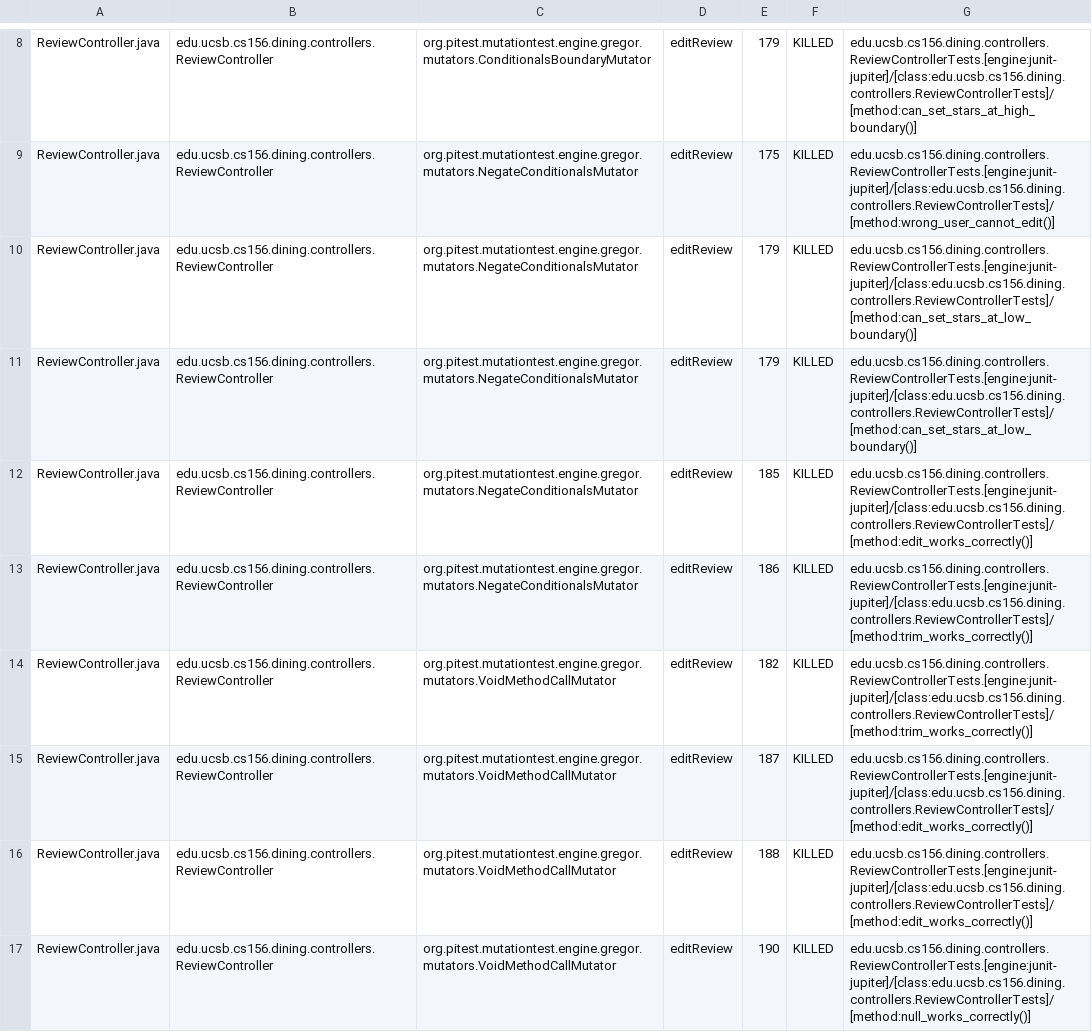
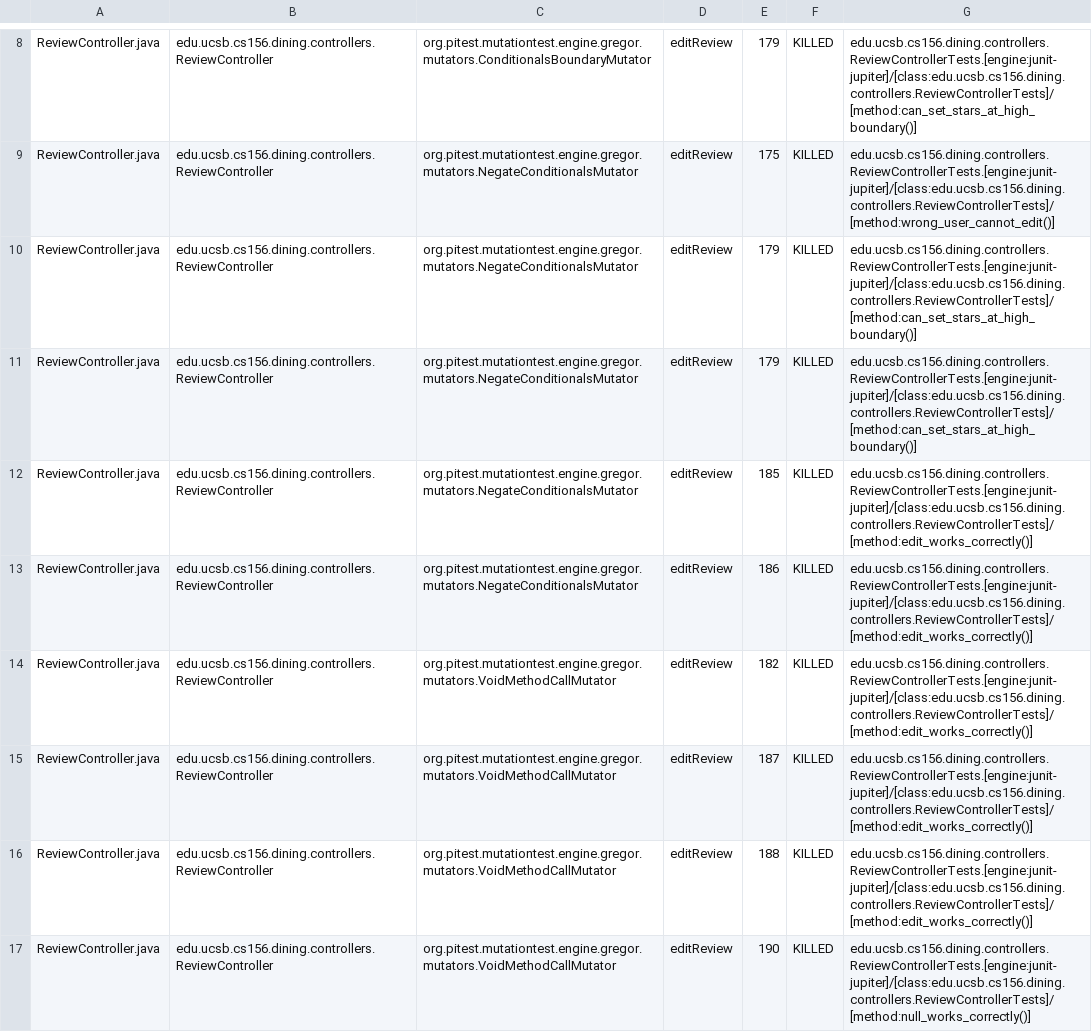
Before and after one commit to ucsb-cs156-s26/proj-dining-s26-05, a CSV file: pitest/mutations.csv, drawn as a sheet; only a part is shown, gaps mark what is left out; the diff covers the shown part only.

Commit message:
Deploying to gh-pages from @ ucsb-cs156-s26/proj-dining-s26-05@ade2cd9b79c12dcdf4e127a94048055d3f3d930c 🚀

```diff
--- a/pitest/mutations.csv
+++ b/pitest/mutations.csv
@@ -9,7 +9,7 @@ ReviewController.java,edu.ucsb.cs156.dining.controllers.ReviewController,org.pit
 ReviewController.java,edu.ucsb.cs156.dining.controllers.ReviewController,org.pitest.mutationtest.engine.gregor.mutators.NegateConditionalsMutator,editReview,175,KILLED,edu.ucsb.cs156.dining.controllers.ReviewControllerTests.[engine:junit-jupiter]/[class:edu.ucsb.cs156.dining.controllers.ReviewControllerTests]/[method:wrong_user_cannot_edit()]
-ReviewController.java,edu.ucsb.cs156.dining.controllers.ReviewController,org.pitest.mutationtest.engine.gregor.mutators.NegateConditionalsMutator,editReview,179,KILLED,edu.ucsb.cs156.dining.controllers.ReviewControllerTests.[engine:junit-jupiter]/[class:edu.ucsb.cs156.dining.controllers.ReviewControllerTests]/[method:can_set_stars_at_low_boundary()]
-ReviewController.java,edu.ucsb.cs156.dining.controllers.ReviewController,org.pitest.mutationtest.engine.gregor.mutators.NegateConditionalsMutator,editReview,179,KILLED,edu.ucsb.cs156.dining.controllers.ReviewControllerTests.[engine:junit-jupiter]/[class:edu.ucsb.cs156.dining.controllers.ReviewControllerTests]/[method:can_set_stars_at_low_boundary()]
+ReviewController.java,edu.ucsb.cs156.dining.controllers.ReviewController,org.pitest.mutationtest.engine.gregor.mutators.NegateConditionalsMutator,editReview,179,KILLED,edu.ucsb.cs156.dining.controllers.ReviewControllerTests.[engine:junit-jupiter]/[class:edu.ucsb.cs156.dining.controllers.ReviewControllerTests]/[method:can_set_stars_at_high_boundary()]
+ReviewController.java,edu.ucsb.cs156.dining.controllers.ReviewController,org.pitest.mutationtest.engine.gregor.mutators.NegateConditionalsMutator,editReview,179,KILLED,edu.ucsb.cs156.dining.controllers.ReviewControllerTests.[engine:junit-jupiter]/[class:edu.ucsb.cs156.dining.controllers.ReviewControllerTests]/[method:can_set_stars_at_high_boundary()]
 ReviewController.java,edu.ucsb.cs156.dining.controllers.ReviewController,org.pitest.mutationtest.engine.gregor.mutators.NegateConditionalsMutator,editReview,185,KILLED,edu.ucsb.cs156.dining.controllers.ReviewControllerTests.[engine:junit-jupiter]/[class:edu.ucsb.cs156.dining.controllers.ReviewControllerTests]/[method:edit_works_correctly()]
-ReviewController.java,edu.ucsb.cs156.dining.controllers.ReviewController,org.pitest.mutationtest.engine.gregor.mutators.NegateConditionalsMutator,editReview,186,KILLED,edu.ucsb.cs156.dining.controllers.ReviewControllerTests.[engine:junit-jupiter]/[class:edu.ucsb.cs156.dining.controllers.ReviewControllerTests]/[method:trim_works_correctly()]
-ReviewController.java,edu.ucsb.cs156.dining.controllers.ReviewController,org.pitest.mutationtest.engine.gregor.mutators.VoidMethodCallMutator,editReview,182,KILLED,edu.ucsb.cs156.dining.controllers.ReviewControllerTests.[engine:junit-jupiter]/[class:edu.ucsb.cs156.dining.controllers.ReviewControllerTests]/[method:trim_works_correctly()]
+ReviewController.java,edu.ucsb.cs156.dining.controllers.ReviewController,org.pitest.mutationtest.engine.gregor.mutators.NegateConditionalsMutator,editReview,186,KILLED,edu.ucsb.cs156.dining.controllers.ReviewControllerTests.[engine:junit-jupiter]/[class:edu.ucsb.cs156.dining.controllers.ReviewControllerTests]/[method:edit_works_correctly()]
+ReviewController.java,edu.ucsb.cs156.dining.controllers.ReviewController,org.pitest.mutationtest.engine.gregor.mutators.VoidMethodCallMutator,editReview,182,KILLED,edu.ucsb.cs156.dining.controllers.ReviewControllerTests.[engine:junit-jupiter]/[class:edu.ucsb.cs156.dining.controllers.ReviewControllerTests]/[method:edit_works_correctly()]
 ReviewController.java,edu.ucsb.cs156.dining.controllers.ReviewController,org.pitest.mutationtest.engine.gregor.mutators.VoidMethodCallMutator,editReview,187,KILLED,edu.ucsb.cs156.dining.controllers.ReviewControllerTests.[engine:junit-jupiter]/[class:edu.ucsb.cs156.dining.controllers.ReviewControllerTests]/[method:edit_works_correctly()]
```
Also changed, not shown: 13 edited cells elsewhere in this file, 20 other files.
